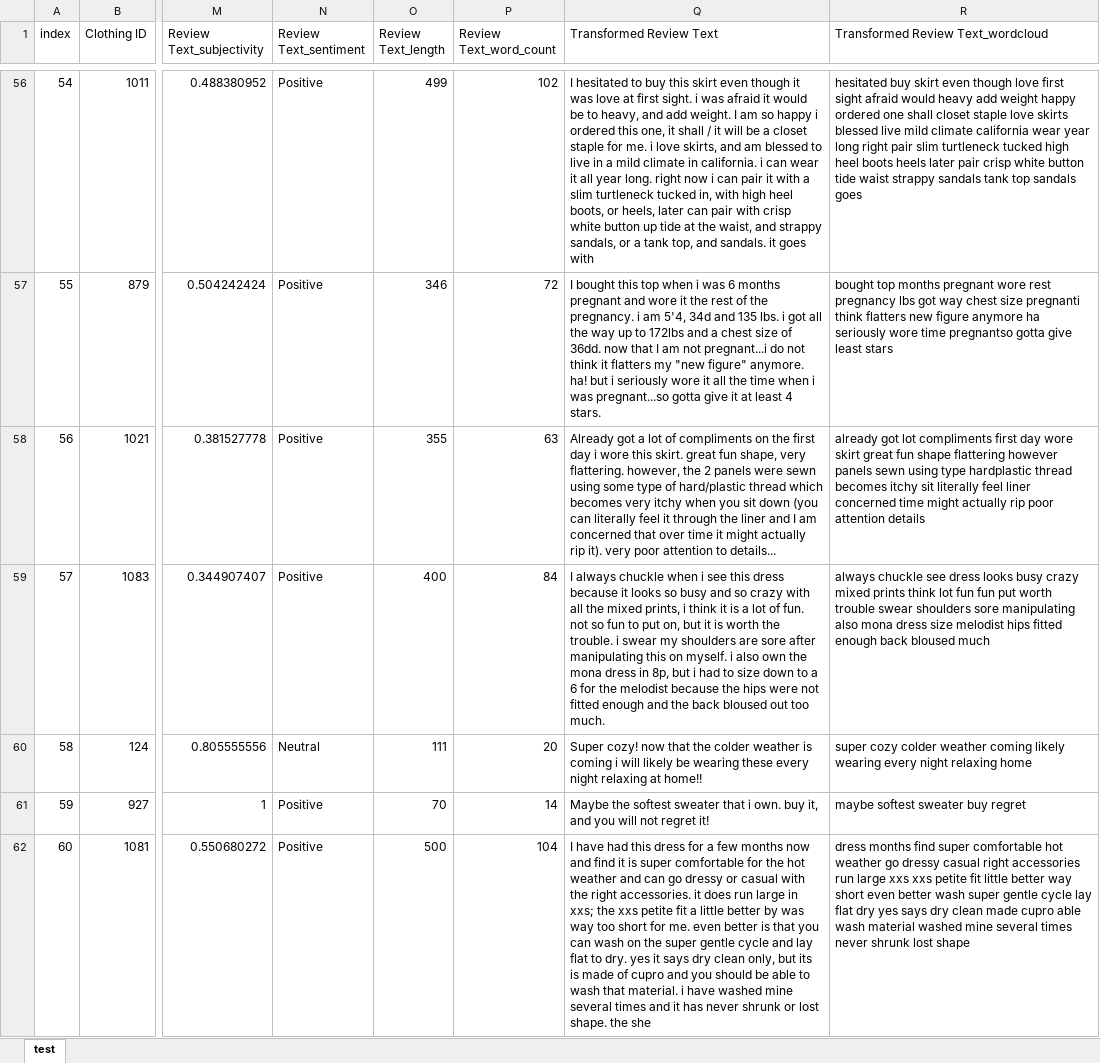
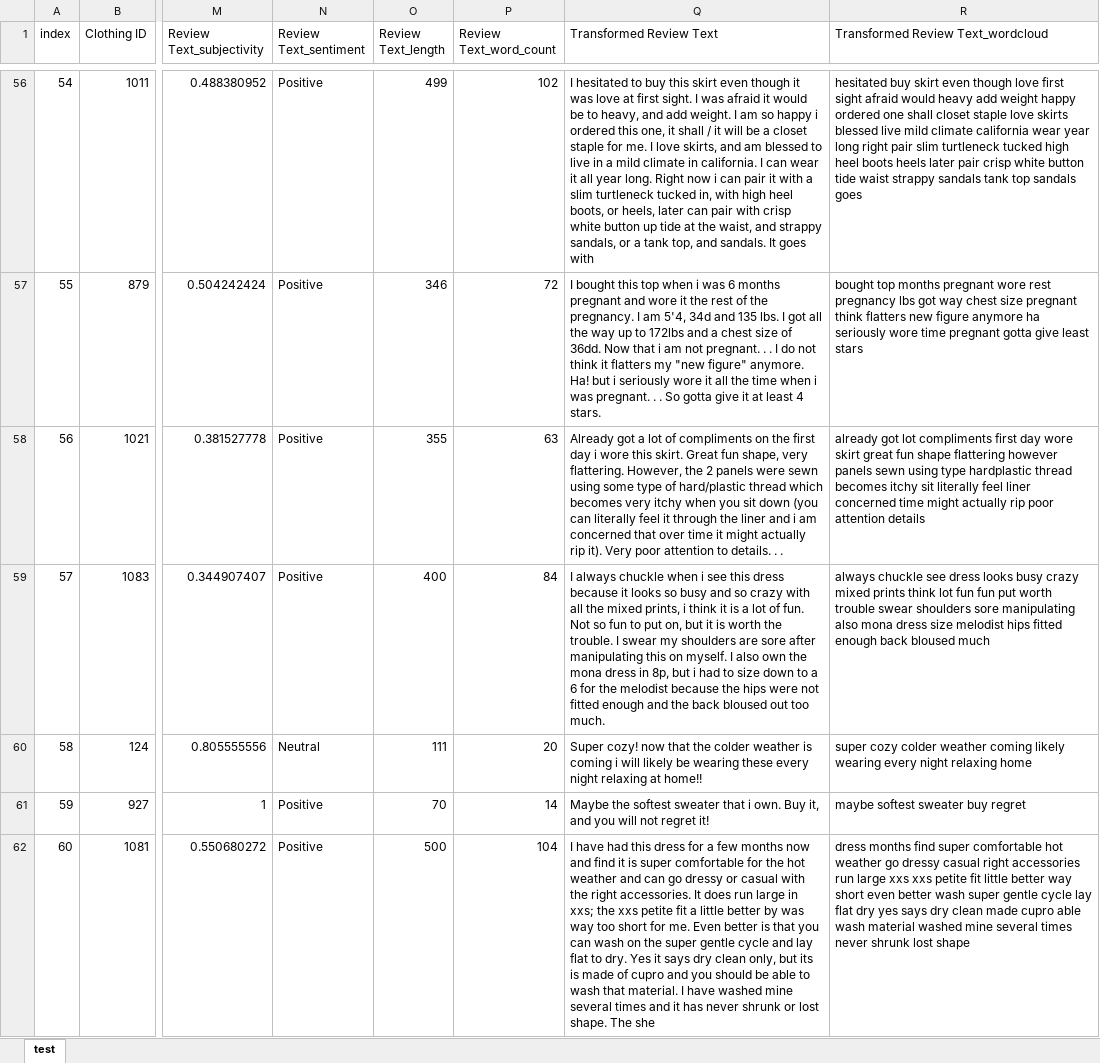
Before and after one commit to grahamharrison68/Public-Github, an Excel workbook: Analyzing Customer Feedback/test.xlsx, sheet test, drawn as a sheet; only a part is shown, gaps mark what is left out; values as stored, in another font and other column widths than the file's, no borders; the diff covers the shown part only; the diff names each change by its address in the sheet, - before the commit and + after, or states it on an @@ line.

```diff
--- a/Analyzing Customer Feedback/test.xlsx (sheet test)
+++ b/Analyzing Customer Feedback/test.xlsx (sheet test)
-Q56 (Transformed Review Text): …first sight. i was afraid it would be to heavy, and add weight. I am so happy i ordered this one, it shall / it will be a closet staple for me. i love skirts, and am blessed to live in a mild climate in california. i can wear it all year long. right now i can pair it with a slim turtleneck tucked in, with high heel boots, or heels, later can pair with crisp white button up tide at the waist, and strappy sandals, or a tank top, and sandals. it goes with
+Q56 (Transformed Review Text): …first sight. I was afraid it would be to heavy, and add weight. I am so happy i ordered this one, it shall / it will be a closet staple for me. I love skirts, and am blessed to live in a mild climate in california. I can wear it all year long. Right now i can pair it with a slim turtleneck tucked in, with high heel boots, or heels, later can pair with crisp white button up tide at the waist, and strappy sandals, or a tank top, and sandals. It goes with
-Q57 (Transformed Review Text): …the pregnancy. i am 5'4, 34d and 135 lbs. i got all the way up to 172lbs and a chest size of 36dd. now that I am not pregnant...i do not think it flatters my "new figure" anymore. ha! but i seriously wore it all the time when i was pregnant...so gotta give…
+Q57 (Transformed Review Text): …the pregnancy. I am 5'4, 34d and 135 lbs. I got all the way up to 172lbs and a chest size of 36dd. Now that i am not pregnant. . . I do not think it flatters my "new figure" anymore. Ha! but i seriously wore it all the time when i was pregnant. . . So gotta give…
-R57: …chest size pregnanti think flatters new figure anymore ha seriously wore time pregnantso gotta give…
+R57: …chest size pregnant think flatters new figure anymore ha seriously wore time pregnant gotta give…
-Q58 (Transformed Review Text): …this skirt. great fun shape, very flattering. however, the 2 panels were sewn using some type of hard/plastic thread which becomes very itchy when you sit down (you can literally feel it through the liner and I am concerned that over time it might actually rip it). very poor attention to details...
+Q58 (Transformed Review Text): …this skirt. Great fun shape, very flattering. However, the 2 panels were sewn using some type of hard/plastic thread which becomes very itchy when you sit down (you can literally feel it through the liner and i am concerned that over time it might actually rip it). Very poor attention to details. . .
-Q59 (Transformed Review Text): …of fun. not so fun to put on, but it is worth the trouble. i swear my shoulders are sore after manipulating this on myself. i also own…
+Q59 (Transformed Review Text): …of fun. Not so fun to put on, but it is worth the trouble. I swear my shoulders are sore after manipulating this on myself. I also own…
-Q61 (Transformed Review Text): …i own. buy it, and…
+Q61 (Transformed Review Text): …i own. Buy it, and…
-Q62 (Transformed Review Text): …right accessories. it does run large in xxs; the xxs petite fit a little better by was way too short for me. even better is that you can wash on the super gentle cycle and lay flat to dry. yes it says dry clean only, but its is made of cupro and you should be able to wash that material. i have washed mine several times and it has never shrunk or lost shape. the she
+Q62 (Transformed Review Text): …right accessories. It does run large in xxs; the xxs petite fit a little better by was way too short for me. Even better is that you can wash on the super gentle cycle and lay flat to dry. Yes it says dry clean only, but its is made of cupro and you should be able to wash that material. I have washed mine several times and it has never shrunk or lost shape. The she
```
Also changed, not shown: 503 edited cells elsewhere in this sheet, 2 other files.
